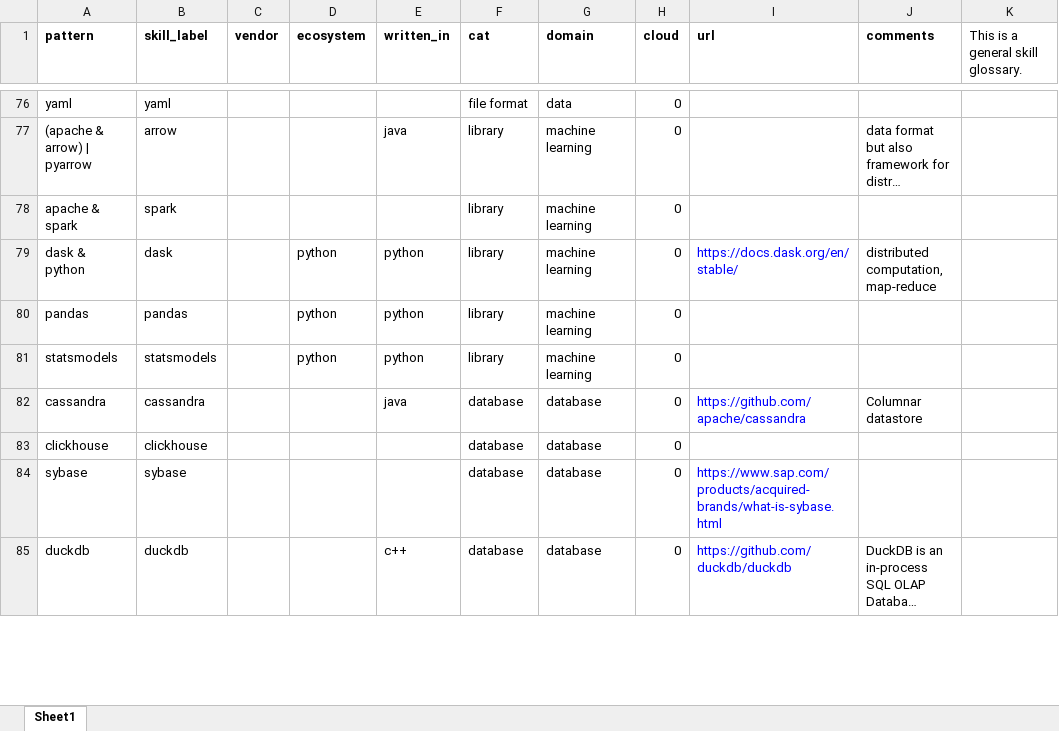
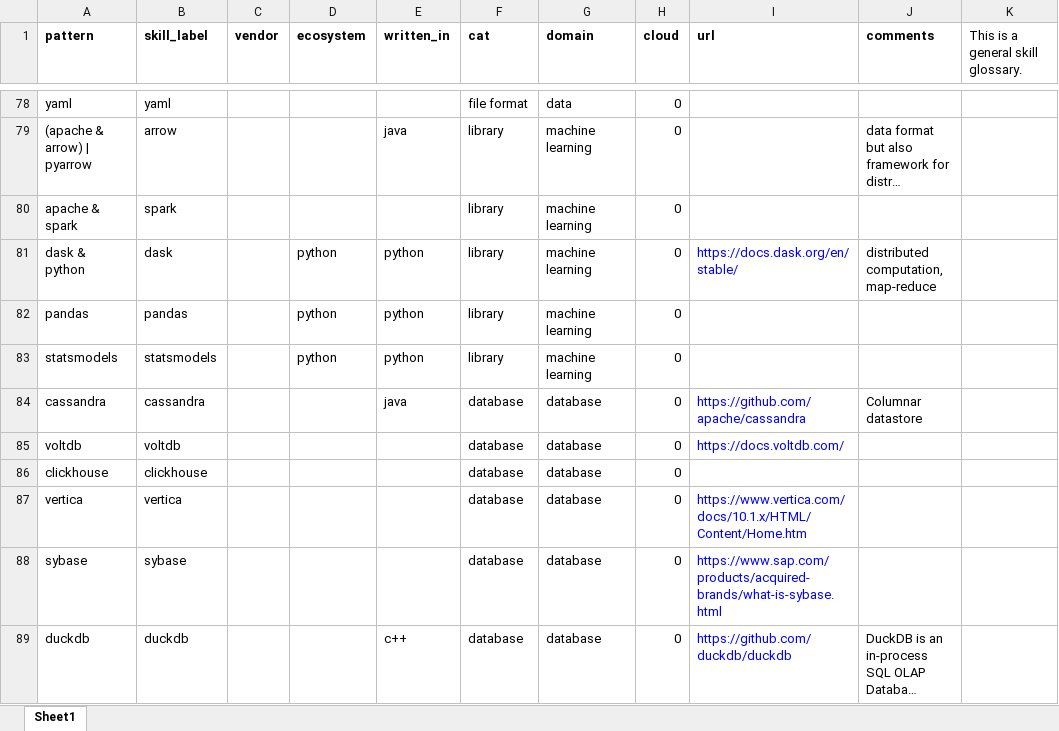
Before and after one commit to wsdookadr/skill_inventory, an Excel workbook: skill-inventory.xlsx, sheet Sheet1, drawn as a sheet; only a part is shown, gaps mark what is left out; long unchanged cells end in …; values as stored, in another font and other column widths than the file's, no borders; the diff covers the shown part only; the diff names each change by its address in the sheet, - before the commit and + after, or states it on an @@ line.

```diff
--- a/skill-inventory.xlsx (sheet Sheet1)
+++ b/skill-inventory.xlsx (sheet Sheet1)
+row 85: voltdb | voltdb |  |  |  | database | database | 0 | https://docs.voltdb.com/
+row 87: vertica | vertica |  |  |  | database | database | 0 | https://www.vertica.com/docs/10.1.x/HTML/Content/Home.htm
```
Also changed, not shown: 33 added rows, 1 removed row and 25 edited cells elsewhere in this sheet, statistics/market_skill_volume.xlsx, 2 other files.
